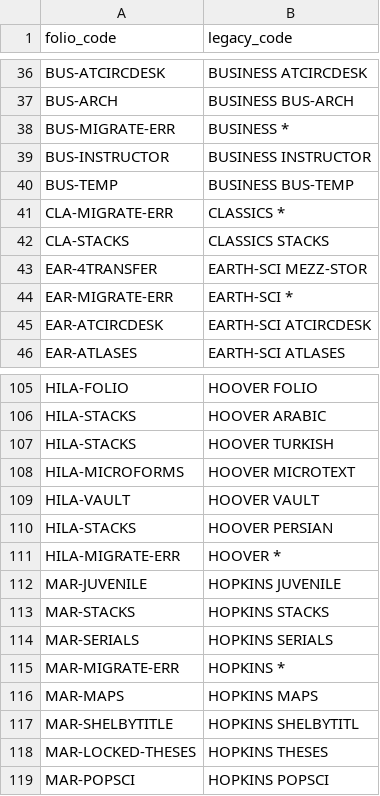
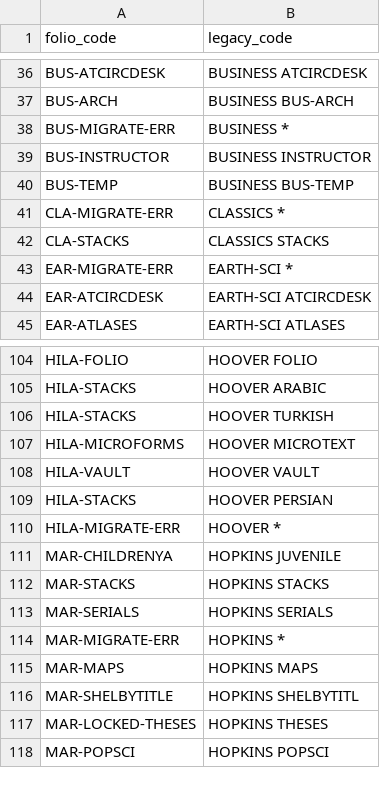
Before and after one commit to sul-dlss/folio_migration, a TSV file: mapping_files/locations-mhld.tsv, drawn as a sheet; only a part is shown, gaps mark what is left out; the diff covers the shown part only.

```diff
--- a/mapping_files/locations-mhld.tsv
+++ b/mapping_files/locations-mhld.tsv
@@ -42,3 +42,2 @@ CLA-MIGRATE-ERR	CLASSICS *
 CLA-STACKS	CLASSICS STACKS
-EAR-4TRANSFER	EARTH-SCI MEZZ-STOR
 EAR-MIGRATE-ERR	EARTH-SCI *
@@ -111,3 +110,3 @@ HILA-STACKS	HOOVER PERSIAN
 HILA-MIGRATE-ERR	HOOVER *
-MAR-JUVENILE	HOPKINS JUVENILE
+MAR-CHILDRENYA	HOPKINS JUVENILE
 MAR-STACKS	HOPKINS STACKS
```
Also changed, not shown: 28 added rows elsewhere in this file, mapping_files/locations.tsv.
